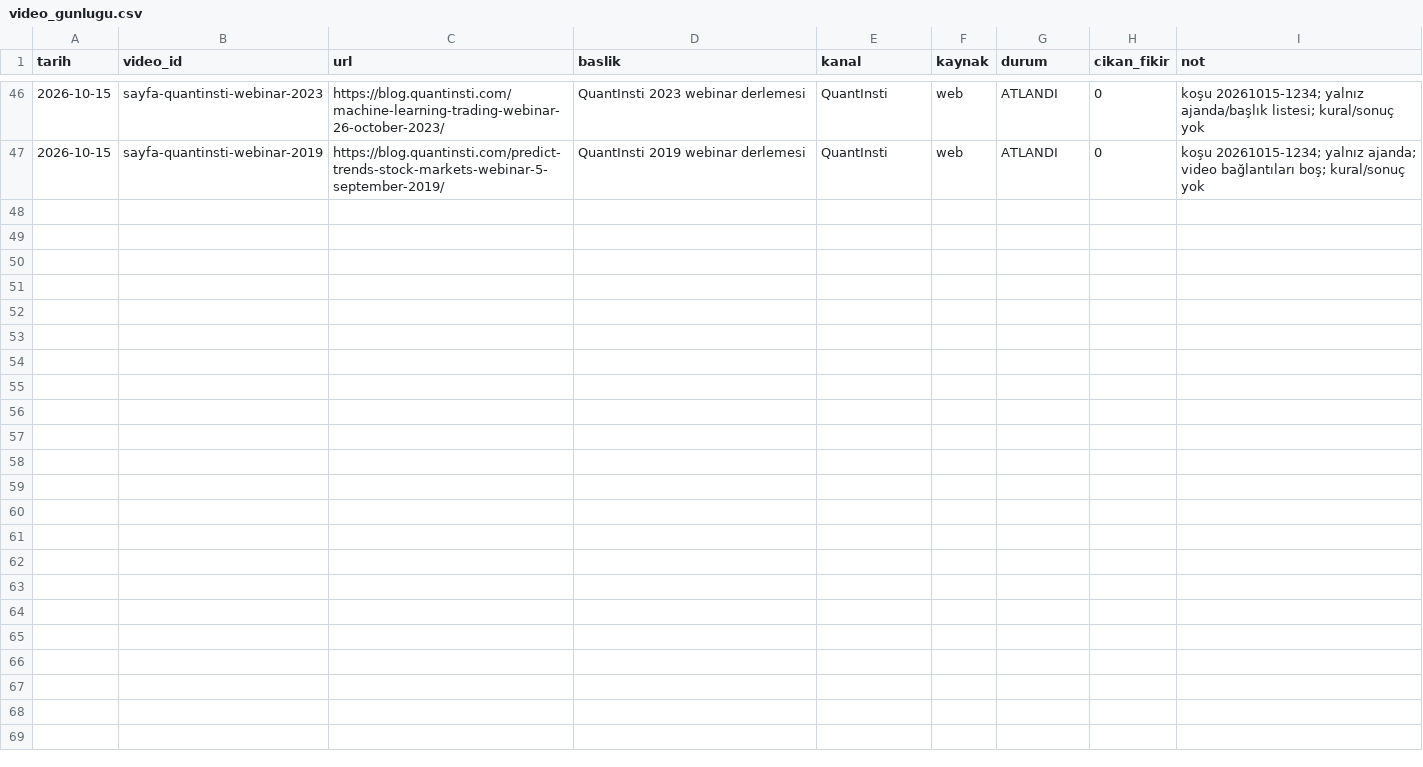
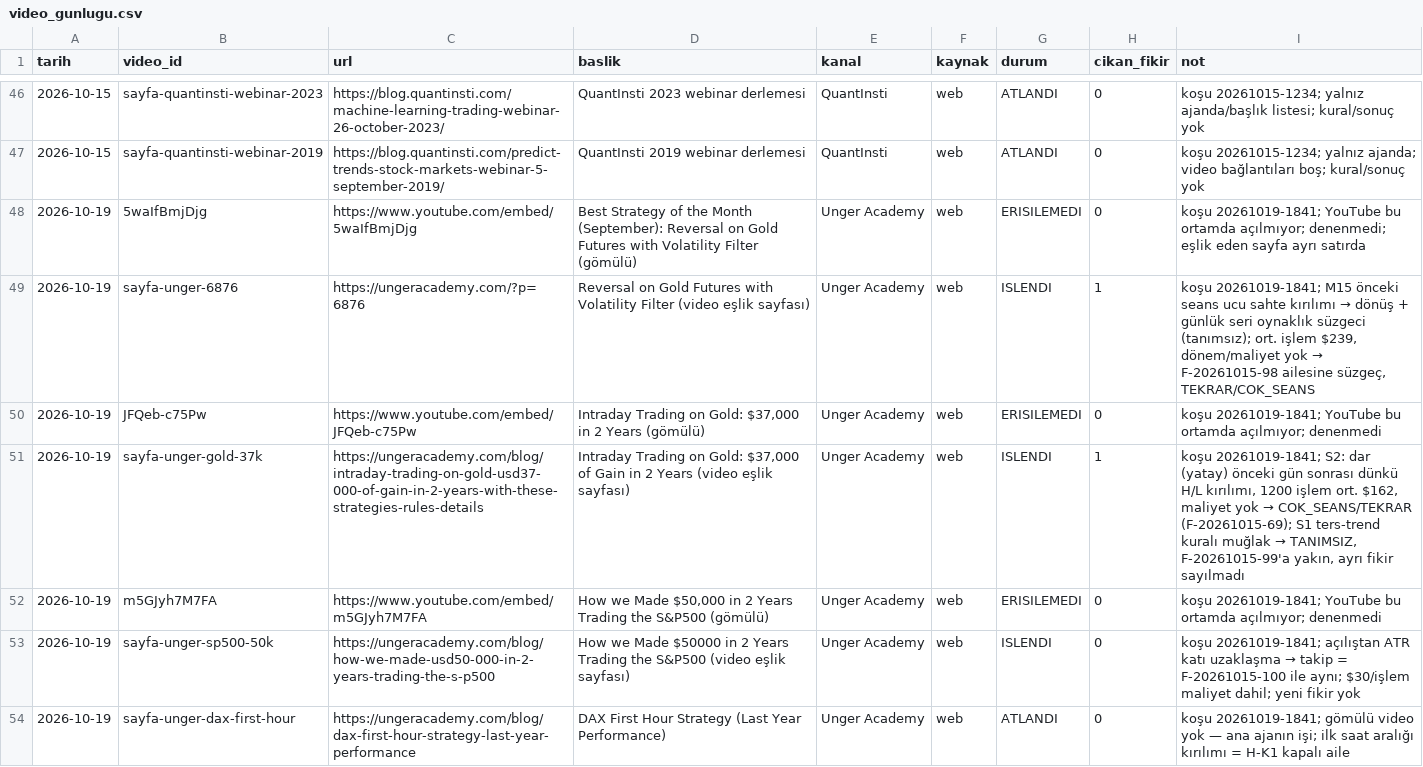
Before and after one commit to Soydan73/xu30-strateji-arastirma, a CSV file: video_gunlugu.csv, drawn as a sheet; only a part is shown, gaps mark what is left out; the diff covers the shown part only.

```diff
--- a/video_gunlugu.csv
+++ b/video_gunlugu.csv
@@ -47 +47,8 @@ tarih,video_id,url,baslik,kanal,kaynak,durum,cikan_fikir,not
 2026-10-15,sayfa-quantinsti-webinar-2019,https://blog.quantinsti.com/predict-trends-stock-markets-webinar-5-september-2019/,QuantInsti 2019 webinar derlemesi,QuantInsti,web,ATLANDI,0,koşu 20261015-1234; yalnız ajanda; video bağlantıları boş; kural/sonuç yok
+2026-10-19,5waIfBmjDjg,https://www.youtube.com/embed/5waIfBmjDjg,Best Strategy of the Month (September): Reversal on Gold Futures with Volatility Filter (gömülü),Unger Academy,web,ERISILEMEDI,0,koşu 20261019-1841; YouTube bu ortamda açılmıyor; denenmedi; eşlik eden sayfa ayrı satırda
+2026-10-19,sayfa-unger-6876,https://ungeracademy.com/?p=6876,Reversal on Gold Futures with Volatility Filter (video eşlik sayfası),Unger Academy,web,ISLENDI,1,"koşu 20261019-1841; M15 önceki seans ucu sahte kırılımı → dönüş + günlük seri oynaklık süzgeci (tanımsız); ort. işlem $239, dönem/maliyet yok → F-20261015-98 ailesine süzgeç, TEKRAR/COK_SEANS"
+2026-10-19,JFQeb-c75Pw,https://www.youtube.com/embed/JFQeb-c75Pw,"Intraday Trading on Gold: $37,000 in 2 Years (gömülü)",Unger Academy,web,ERISILEMEDI,0,koşu 20261019-1841; YouTube bu ortamda açılmıyor; denenmedi
+2026-10-19,sayfa-unger-gold-37k,https://ungeracademy.com/blog/intraday-trading-on-gold-usd37-000-of-gain-in-2-years-with-these-strategies-rules-details,"Intraday Trading on Gold: $37,000 of Gain in 2 Years (video eşlik sayfası)",Unger Academy,web,ISLENDI,1,"koşu 20261019-1841; S2: dar (yatay) önceki gün sonrası dünkü H/L kırılımı, 1200 işlem ort. $162, maliyet yok → COK_SEANS/TEKRAR (F-20261015-69); S1 ters-trend kuralı muğlak → TANIMSIZ, F-20261015-99'a yakın, ayrı fikir sayılmadı"
+2026-10-19,m5GJyh7M7FA,https://www.youtube.com/embed/m5GJyh7M7FA,"How we Made $50,000 in 2 Years Trading the S&P500 (gömülü)",Unger Academy,web,ERISILEMEDI,0,koşu 20261019-1841; YouTube bu ortamda açılmıyor; denenmedi
+2026-10-19,sayfa-unger-sp500-50k,https://ungeracademy.com/blog/how-we-made-usd50-000-in-2-years-trading-the-s-p500,How we Made $50000 in 2 Years Trading the S&P500 (video eşlik sayfası),Unger Academy,web,ISLENDI,0,"koşu 20261019-1841; açılıştan ATR katı uzaklaşma → takip = F-20261015-100 ile aynı; $30/işlem maliyet dahil; yeni fikir yok"
+2026-10-19,sayfa-unger-dax-first-hour,https://ungeracademy.com/blog/dax-first-hour-strategy-last-year-performance,DAX First Hour Strategy (Last Year Performance),Unger Academy,web,ATLANDI,0,koşu 20261019-1841; gömülü video yok — ana ajanın işi; ilk saat aralığı kırılımı = H-K1 kapalı aile
```
Also changed, not shown: 7 added rows elsewhere in this file, arama_gunlugu.csv, 2 other files.
